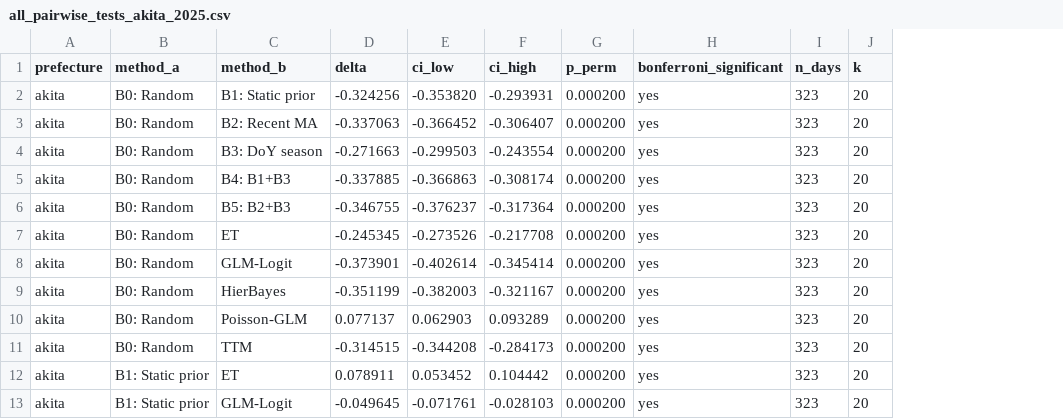
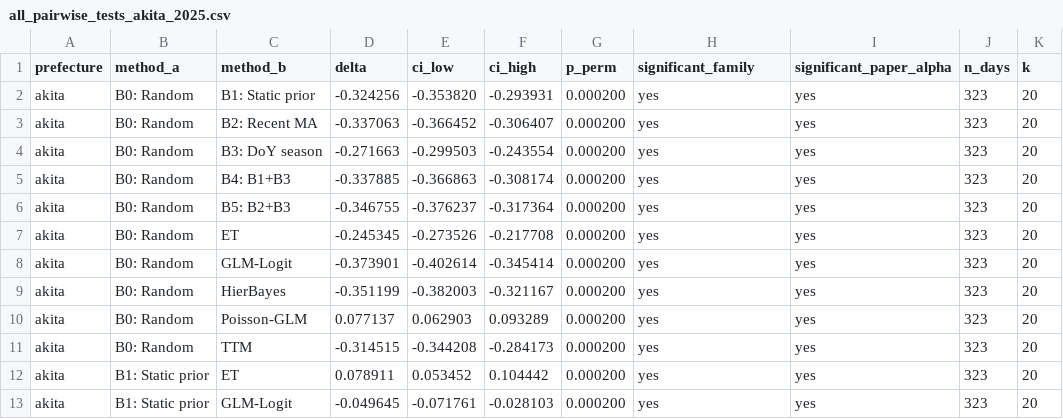
Before and after one commit to Global-jogasaki/KumaWatch, a CSV file: results/all_pairwise_tests_akita_2025.csv, drawn as a sheet; only a part is shown; the diff names each change by its address in the sheet, - before the commit and + after, or states it on an @@ line.

```diff
--- a/results/all_pairwise_tests_akita_2025.csv
+++ b/results/all_pairwise_tests_akita_2025.csv
+column I (significant_paper_alpha), rows 2-13: all yes
-H1: bonferroni_significant
+H1: significant_family
```
Also changed, not shown: results/all_pairwise_tests_yamagata_2025.csv, 3 other files.
